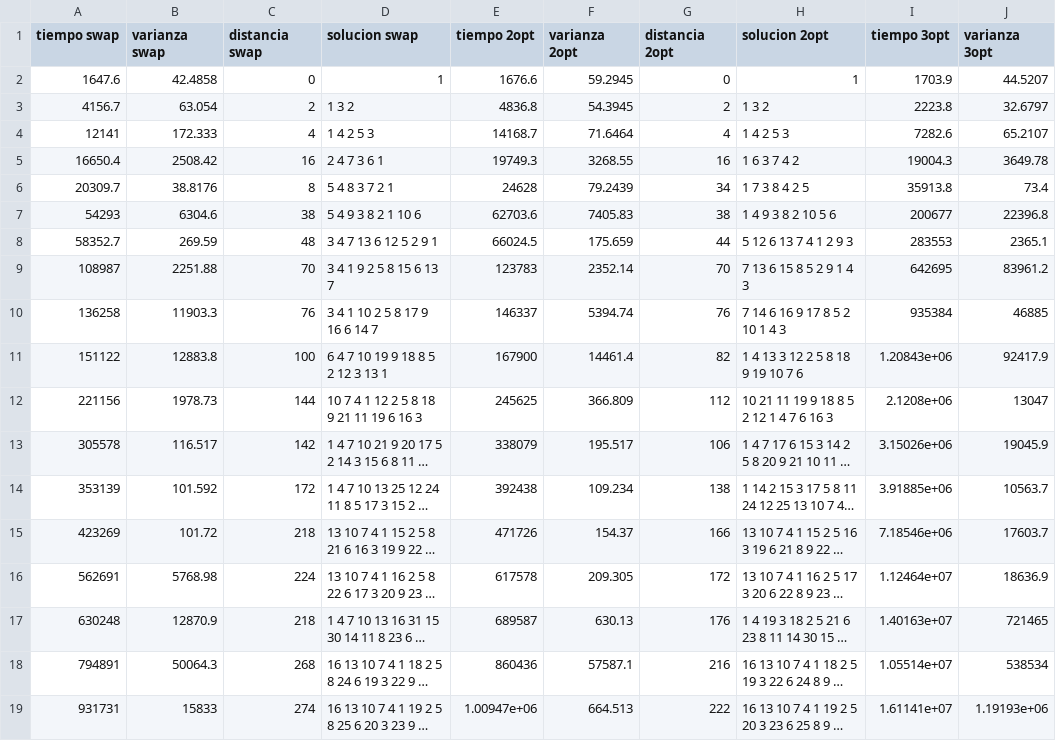
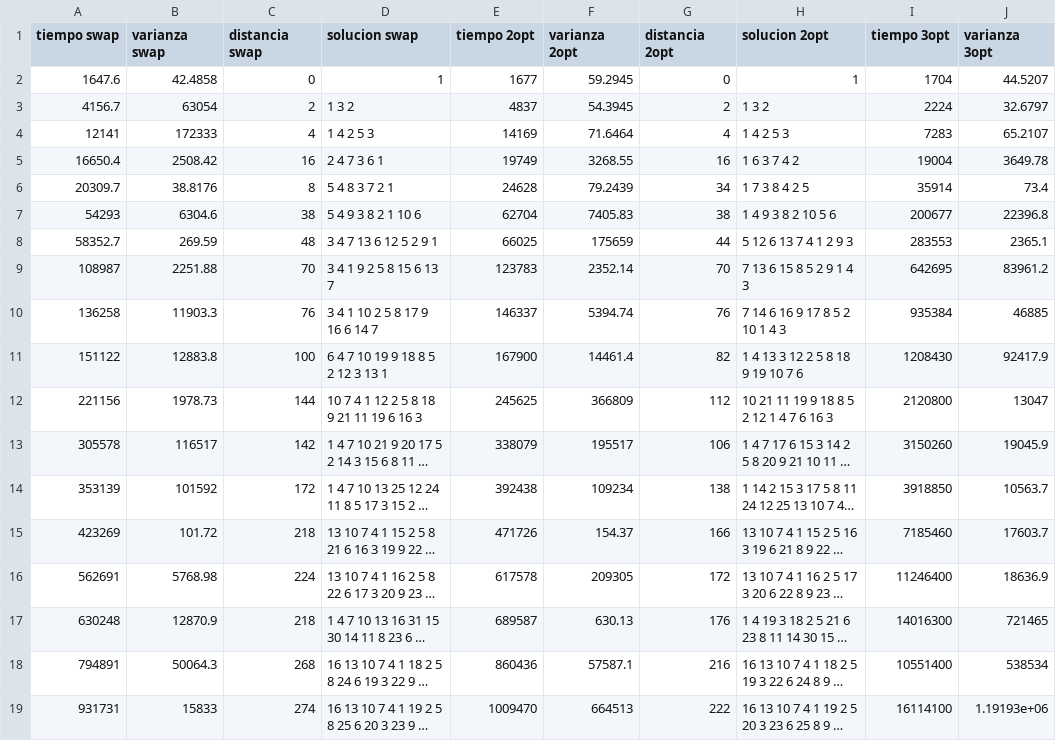
Before and after one commit to guidotripodi/algo3_20162c, a CSV file: tp3/ej3-test/testGym0.csv, drawn as a sheet; only a part is shown; long unchanged cells end in …; the diff covers the shown part only; the diff names each change by its address in the sheet, - before the commit and + after, or states it on an @@ line.

```diff
--- a/tp3/ej3-test/testGym0.csv
+++ b/tp3/ej3-test/testGym0.csv
-E2 (tiempo 2opt): 1676.6
+E2 (tiempo 2opt): 1677
-I2 (tiempo 3opt): 1703.9
+I2 (tiempo 3opt): 1704
-B3 (varianza swap): 63.054
+B3 (varianza swap): 63054
-E3 (tiempo 2opt): 4836.8
+E3 (tiempo 2opt): 4837
-I3 (tiempo 3opt): 2223.8
+I3 (tiempo 3opt): 2224
-B4 (varianza swap): 172.333
+B4 (varianza swap): 172333
-E4 (tiempo 2opt): 14168.7
+E4 (tiempo 2opt): 14169
-I4 (tiempo 3opt): 7282.6
+I4 (tiempo 3opt): 7283
-E5 (tiempo 2opt): 19749.3
+E5 (tiempo 2opt): 19749
-I5 (tiempo 3opt): 19004.3
+I5 (tiempo 3opt): 19004
-I6 (tiempo 3opt): 35913.8
+I6 (tiempo 3opt): 35914
-E7 (tiempo 2opt): 62703.6
+E7 (tiempo 2opt): 62704
-E8 (tiempo 2opt): 66024.5
+E8 (tiempo 2opt): 66025
-F8 (varianza 2opt): 175.659
+F8 (varianza 2opt): 175659
-I11 (tiempo 3opt): 1.20843e+06
+I11 (tiempo 3opt): 1208430
-F12 (varianza 2opt): 366.809
+F12 (varianza 2opt): 366809
-I12 (tiempo 3opt): 2.1208e+06
+I12 (tiempo 3opt): 2120800
-B13 (varianza swap): 116.517
+B13 (varianza swap): 116517
-F13 (varianza 2opt): 195.517
+F13 (varianza 2opt): 195517
-I13 (tiempo 3opt): 3.15026e+06
+I13 (tiempo 3opt): 3150260
-B14 (varianza swap): 101.592
+B14 (varianza swap): 101592
-F14 (varianza 2opt): 109.234
+F14 (varianza 2opt): 109234
-I14 (tiempo 3opt): 3.91885e+06
+I14 (tiempo 3opt): 3918850
-I15 (tiempo 3opt): 7.18546e+06
+I15 (tiempo 3opt): 7185460
-F16 (varianza 2opt): 209.305
+F16 (varianza 2opt): 209305
-I16 (tiempo 3opt): 1.12464e+07
+I16 (tiempo 3opt): 11246400
-I17 (tiempo 3opt): 1.40163e+07
+I17 (tiempo 3opt): 14016300
-I18 (tiempo 3opt): 1.05514e+07
+I18 (tiempo 3opt): 10551400
-E19 (tiempo 2opt): 1.00947e+06
+E19 (tiempo 2opt): 1009470
-F19 (varianza 2opt): 664.513
+F19 (varianza 2opt): 664513
-I19 (tiempo 3opt): 1.61141e+07
+I19 (tiempo 3opt): 16114100
```
Also changed, not shown: 6 edited cells elsewhere in this file, tp3/ej3-test/ej5.csv, tp3/ej3-test/testAnillos.csv, 42 other files.
